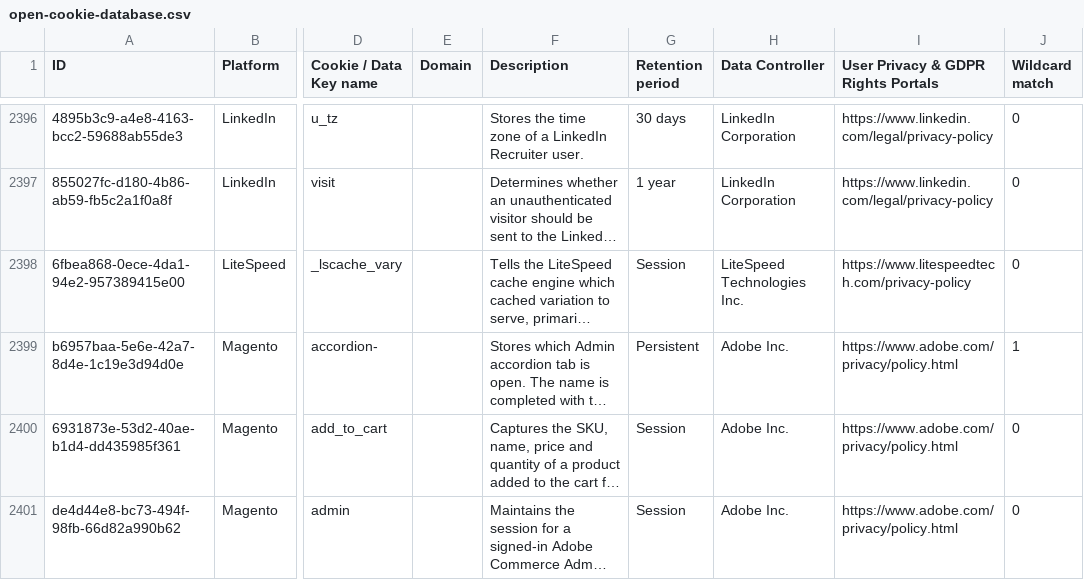
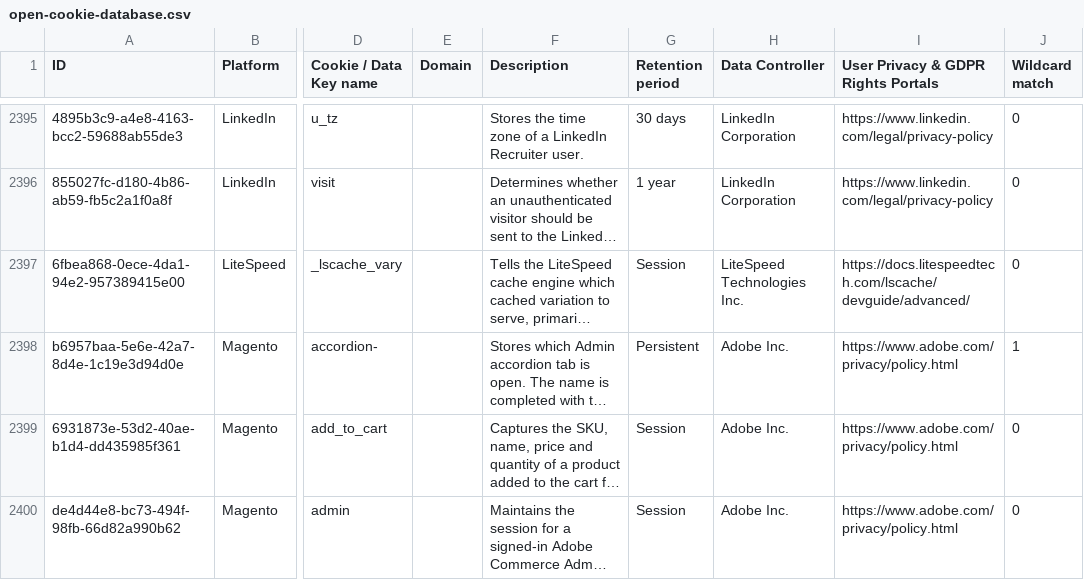
Before and after one commit to WOLFIEEEE/Open-Cookie-Database, a CSV file: open-cookie-database.csv, drawn as a sheet; only a part is shown, gaps mark what is left out; long unchanged cells end in …; addresses are those after the commit; the diff covers the shown part only; the diff names each change by its address in the sheet, - before the commit and + after, or states it on an @@ line.

```diff
--- a/open-cookie-database.csv
+++ b/open-cookie-database.csv
-I2397: https://www.litespeedtech.com/privacy-policy
+I2397: https://docs.litespeedtech.com/lscache/devguide/advanced/
```
Also changed, not shown: 3 removed rows and 10 edited cells elsewhere in this file.
